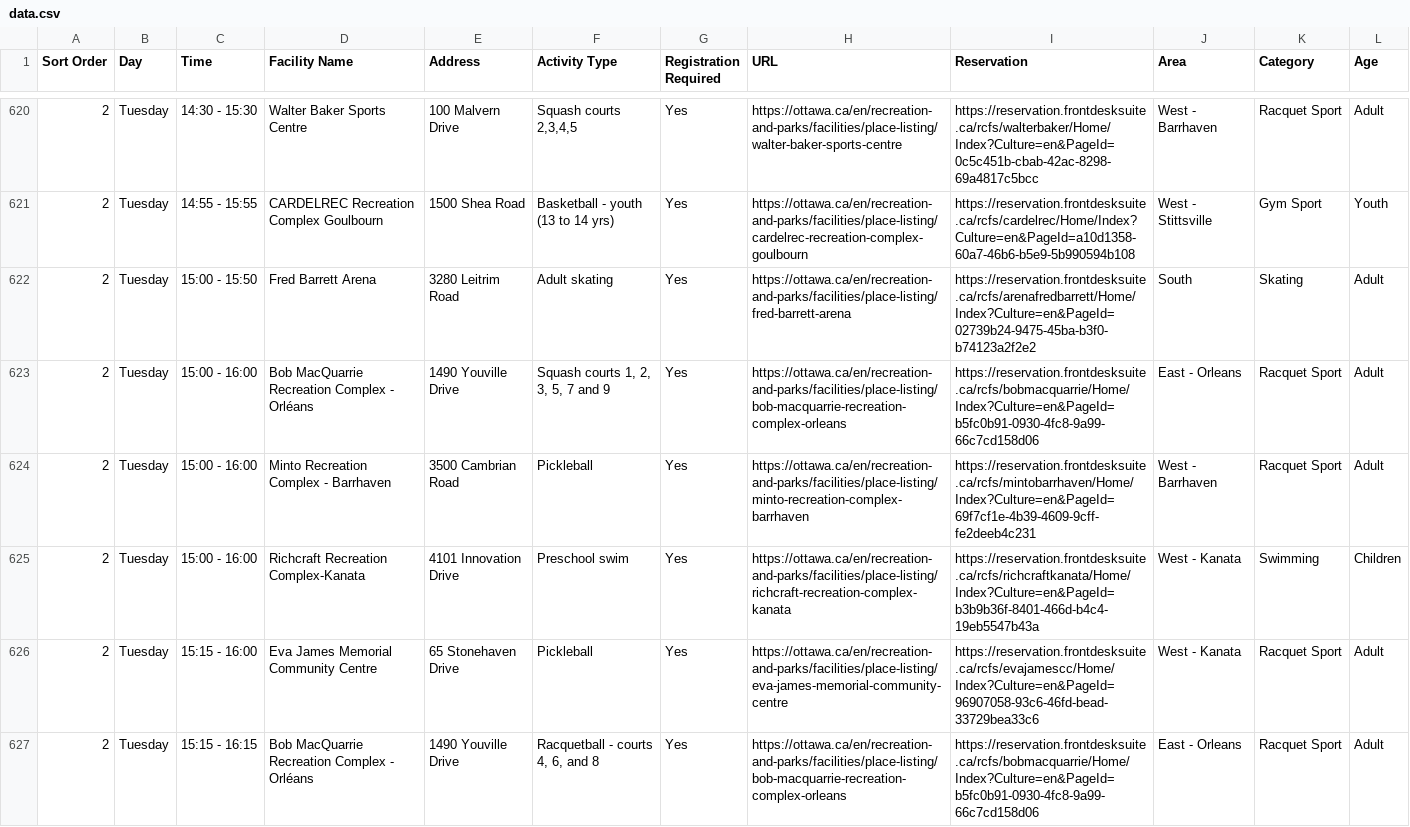
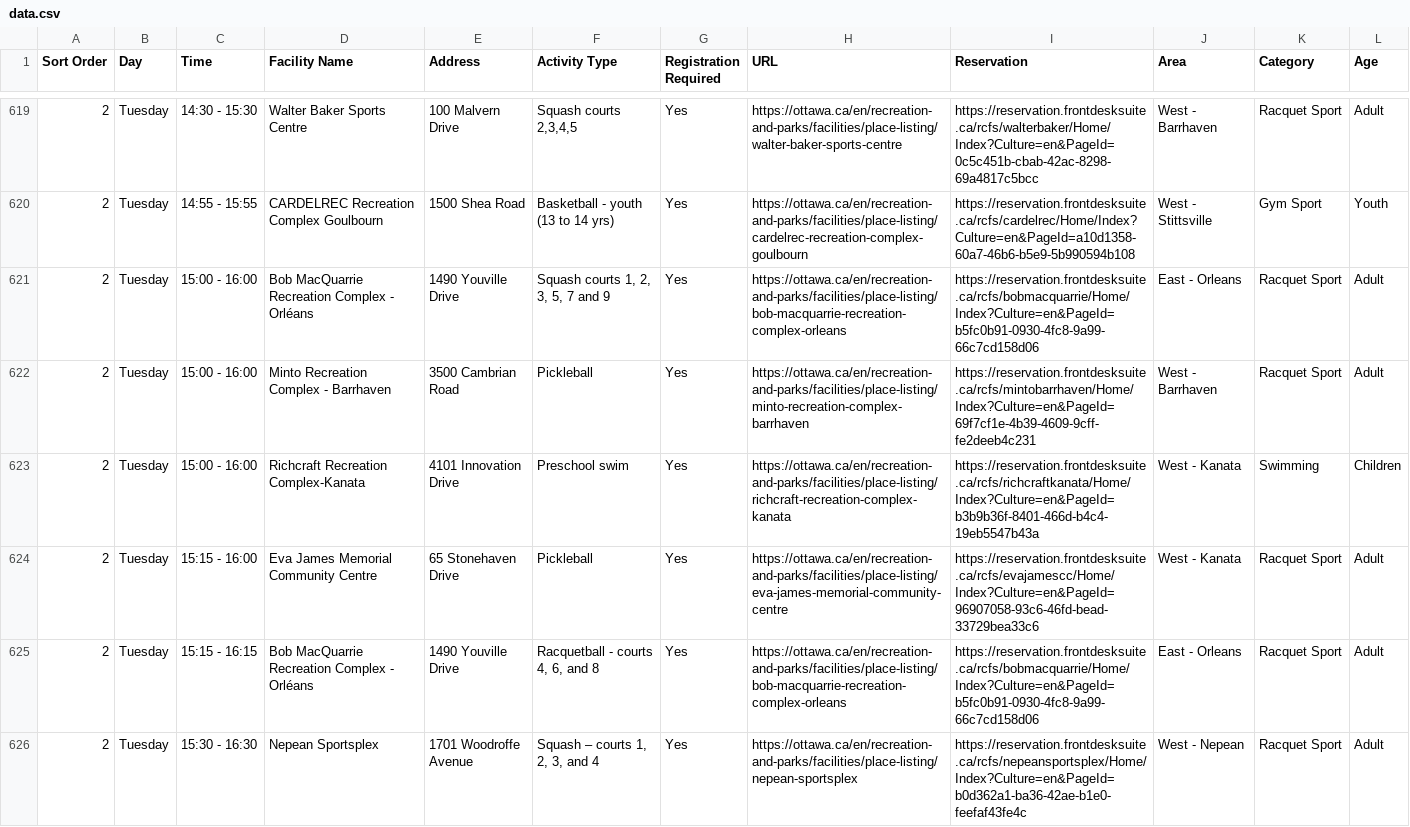
Before and after one commit to claudielarouche/claudielarouche, a CSV file: ottawa/data.csv, drawn as a sheet; only a part is shown, gaps mark what is left out; the shorter side is filled out with more unchanged rows; the diff covers the shown part only.

Commit message:
Update data.csv

```diff
--- a/ottawa/data.csv
+++ b/ottawa/data.csv
@@ -621,3 +620,2 @@ Sort Order,Day,Time,Facility Name,Address,Activity Type,Registration Required,UR
 2,Tuesday,14:55 - 15:55,CARDELREC Recreation Complex Goulbourn,1500 Shea Road,Basketball - youth (13 to 14 yrs),Yes,https://ottawa.ca/en/recreation-and-parks/facilities/place-listing/cardelrec-recreation-complex-goulbourn,https://reservation.frontdesksuite.ca/rcfs/cardelrec/Home/Index?Culture=en&PageId=a10d1358-60a7-46b6-b5e9-5b990594b108,West - Stittsville,Gym Sport,Youth
-2,Tuesday,15:00 - 15:50,Fred Barrett Arena,3280 Leitrim Road,Adult skating,Yes,https://ottawa.ca/en/recreation-and-parks/facilities/place-listing/fred-barrett-arena,https://reservation.frontdesksuite.ca/rcfs/arenafredbarrett/Home/Index?Culture=en&PageId=02739b24-9475-45ba-b3f0-b74123a2f2e2,South,Skating,Adult
 2,Tuesday,15:00 - 16:00,Bob MacQuarrie Recreation Complex - Orléans,1490 Youville Drive,"Squash courts 1, 2, 3, 5, 7 and 9",Yes,https://ottawa.ca/en/recreation-and-parks/facilities/place-listing/bob-macquarrie-recreation-complex-orleans,https://reservation.frontdesksuite.ca/rcfs/bobmacquarrie/Home/Index?Culture=en&PageId=b5fc0b91-0930-4fc8-9a99-66c7cd158d06,East - Orleans,Racquet Sport,Adult
```
Also changed, not shown: 1 added row and 6 removed rows elsewhere in this file.
